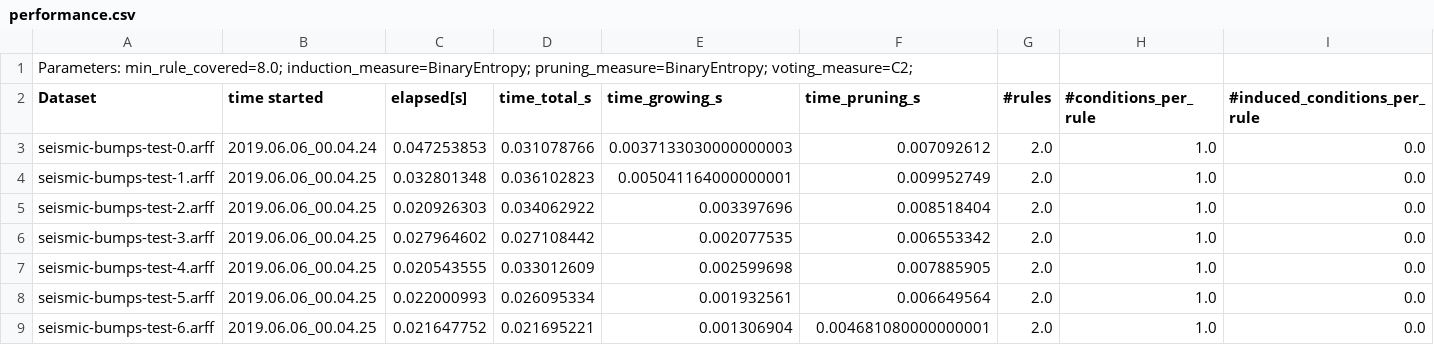
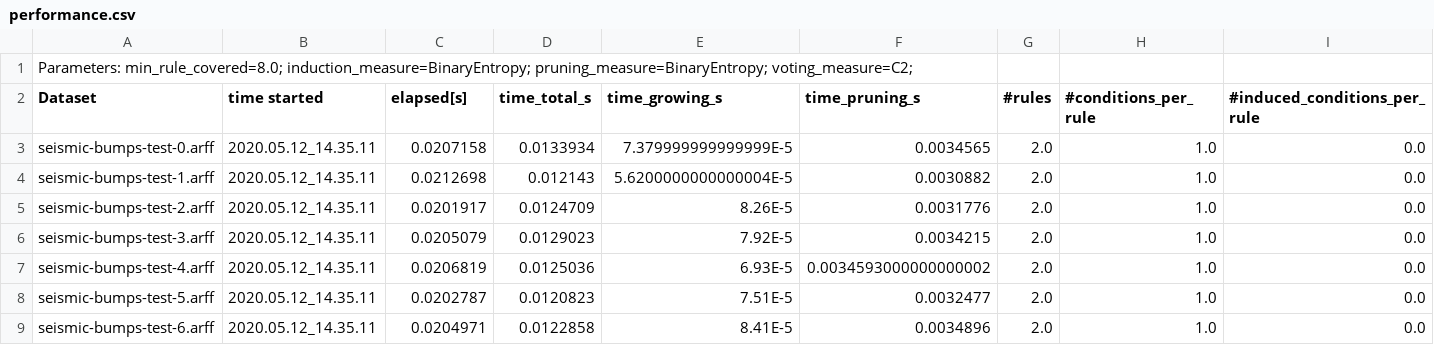
Before and after one commit to adaa-polsl/RuleKit, a CSV file: examples/results-guider/seismic-bumps/guided-c1, gimpuls_750/performance.csv, drawn as a sheet; only a part is shown; the diff covers the shown part only; the diff names each change by its address in the sheet, - before the commit and + after, or states it on an @@ line.

```diff
--- a/examples/results-guider/seismic-bumps/guided-c1, gimpuls_750/performance.csv
+++ b/examples/results-guider/seismic-bumps/guided-c1, gimpuls_750/performance.csv
-B3 (time started): 2019.06.06_00.04.24
+B3 (time started): 2020.05.12_14.35.11
-C3 (elapsed[s]): 0.047253853
+C3 (elapsed[s]): 0.0207158
-D3 (time_total_s): 0.031078766
+D3 (time_total_s): 0.0133934
-E3 (time_growing_s): 0.0037133030000000003
+E3 (time_growing_s): 7.379999999999999E-5
-F3 (time_pruning_s): 0.007092612
+F3 (time_pruning_s): 0.0034565
-B4:B9 (time started): 2019.06.06_00.04.25
+B4:B9 (time started): 2020.05.12_14.35.11
-C4 (elapsed[s]): 0.032801348
+C4 (elapsed[s]): 0.0212698
-D4 (time_total_s): 0.036102823
+D4 (time_total_s): 0.012143
-E4 (time_growing_s): 0.005041164000000001
+E4 (time_growing_s): 5.6200000000000004E-5
-F4 (time_pruning_s): 0.009952749
+F4 (time_pruning_s): 0.0030882
-C5 (elapsed[s]): 0.020926303
+C5 (elapsed[s]): 0.0201917
-D5 (time_total_s): 0.034062922
+D5 (time_total_s): 0.0124709
-E5 (time_growing_s): 0.003397696
+E5 (time_growing_s): 8.26E-5
-F5 (time_pruning_s): 0.008518404
+F5 (time_pruning_s): 0.0031776
-C6 (elapsed[s]): 0.027964602
+C6 (elapsed[s]): 0.0205079
-D6 (time_total_s): 0.027108442
+D6 (time_total_s): 0.0129023
-E6 (time_growing_s): 0.002077535
+E6 (time_growing_s): 7.92E-5
-F6 (time_pruning_s): 0.006553342
+F6 (time_pruning_s): 0.0034215
-C7 (elapsed[s]): 0.020543555
+C7 (elapsed[s]): 0.0206819
-D7 (time_total_s): 0.033012609
+D7 (time_total_s): 0.0125036
-E7 (time_growing_s): 0.002599698
+E7 (time_growing_s): 6.93E-5
-F7 (time_pruning_s): 0.007885905
+F7 (time_pruning_s): 0.0034593000000000002
-C8 (elapsed[s]): 0.022000993
+C8 (elapsed[s]): 0.0202787
-D8 (time_total_s): 0.026095334
+D8 (time_total_s): 0.0120823
-E8 (time_growing_s): 0.001932561
+E8 (time_growing_s): 7.51E-5
-F8 (time_pruning_s): 0.006649564
+F8 (time_pruning_s): 0.0032477
-C9 (elapsed[s]): 0.021647752
+C9 (elapsed[s]): 0.0204971
-D9 (time_total_s): 0.021695221
+D9 (time_total_s): 0.0122858
-E9 (time_growing_s): 0.001306904
+E9 (time_growing_s): 8.41E-5
-F9 (time_pruning_s): 0.004681080000000001
+F9 (time_pruning_s): 0.0034896
```
Also changed, not shown: 15 edited cells elsewhere in this file, examples/results-guider/seismic-bumps/auto/performance.csv, examples/results-guider/seismic-bumps/guided-c2, gimpuls_750 extended/performance.csv, 12 other files.
